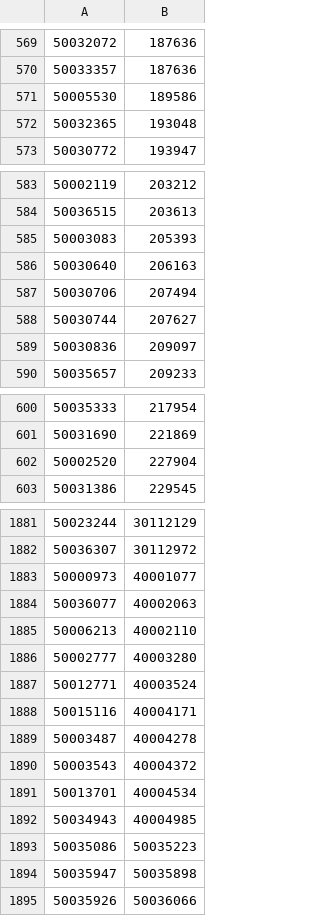
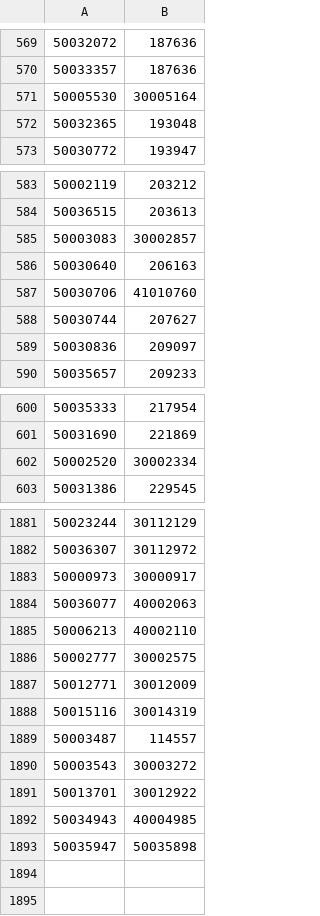
Before and after one commit to rism-digital/muscat, a CSV file: housekeeping/upgrade_ch/people_newids.csv, drawn as a sheet; only a part is shown, gaps mark what is left out; the diff covers the shown part only.

Commit message:
Amend some ids

```diff
--- a/housekeeping/upgrade_ch/people_newids.csv
+++ b/housekeeping/upgrade_ch/people_newids.csv
@@ -570,3 +570,3 @@
 50033357,187636
-50005530,189586
+50005530,30005164
 50032365,193048
@@ -584,5 +584,5 @@
 50036515,203613
-50003083,205393
+50003083,30002857
 50030640,206163
-50030706,207494
+50030706,41010760
 50030744,207627
@@ -601,3 +601,3 @@
 50031690,221869
-50002520,227904
+50002520,30002334
 50031386,229545
@@ -1882,14 +1882,12 @@
 50036307,30112972
-50000973,40001077
+50000973,30000917
 50036077,40002063
 50006213,40002110
-50002777,40003280
-50012771,40003524
-50015116,40004171
-50003487,40004278
-50003543,40004372
-50013701,40004534
+50002777,30002575
+50012771,30012009
+50015116,30014319
+50003487,114557
+50003543,30003272
+50013701,30012922
 50034943,40004985
-50035086,50035223
 50035947,50035898
-50035926,50036066
```
Also changed, not shown: 4 edited cells elsewhere in this file.
